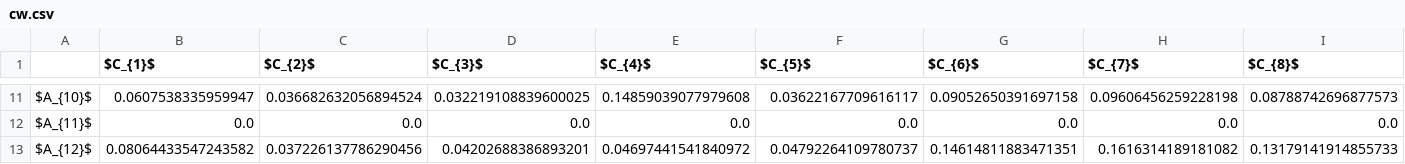
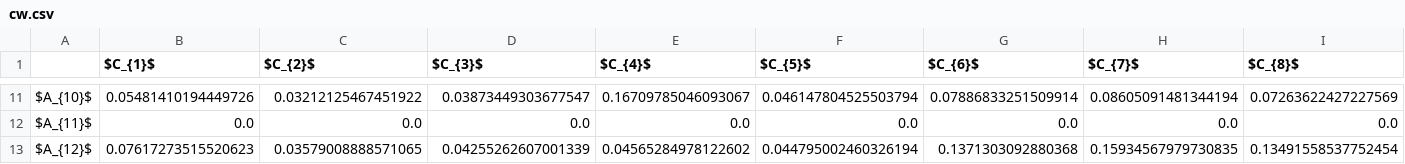
Before and after one commit to energyinpython/objective-weighting, a CSV file: examples/results_smaa/cw.csv, drawn as a sheet; only a part is shown, gaps mark what is left out; the diff covers the shown part only; the diff names each change by its address in the sheet, - before the commit and + after, or states it on an @@ line.

```diff
--- a/examples/results_smaa/cw.csv
+++ b/examples/results_smaa/cw.csv
-B11 ($C_{1}$): 0.0607538335959947
+B11 ($C_{1}$): 0.05481410194449726
-C11 ($C_{2}$): 0.036682632056894524
+C11 ($C_{2}$): 0.03212125467451922
-D11 ($C_{3}$): 0.032219108839600025
+D11 ($C_{3}$): 0.03873449303677547
-E11 ($C_{4}$): 0.14859039077979608
+E11 ($C_{4}$): 0.16709785046093067
-F11 ($C_{5}$): 0.03622167709616117
+F11 ($C_{5}$): 0.046147804525503794
-G11 ($C_{6}$): 0.09052650391697158
+G11 ($C_{6}$): 0.07886833251509914
-H11 ($C_{7}$): 0.09606456259228198
+H11 ($C_{7}$): 0.08605091481344194
-I11 ($C_{8}$): 0.08788742696877573
+I11 ($C_{8}$): 0.07263622427227569
-B13 ($C_{1}$): 0.08064433547243582
+B13 ($C_{1}$): 0.07617273515520623
-C13 ($C_{2}$): 0.037226137786290456
+C13 ($C_{2}$): 0.03579008888571065
-D13 ($C_{3}$): 0.04202688386893201
+D13 ($C_{3}$): 0.04255262607001339
-E13 ($C_{4}$): 0.04697441541840972
+E13 ($C_{4}$): 0.04565284978122602
-F13 ($C_{5}$): 0.04792264109780737
+F13 ($C_{5}$): 0.044795002460326194
-G13 ($C_{6}$): 0.14614811883471351
+G13 ($C_{6}$): 0.1371303092880368
-H13 ($C_{7}$): 0.1616314189181082
+H13 ($C_{7}$): 0.15934567979730835
-I13 ($C_{8}$): 0.13179141914855733
+I13 ($C_{8}$): 0.13491558537752454
```
Also changed, not shown: 72 edited cells elsewhere in this file, examples/results_smaa/ai.csv, 18 other files.
